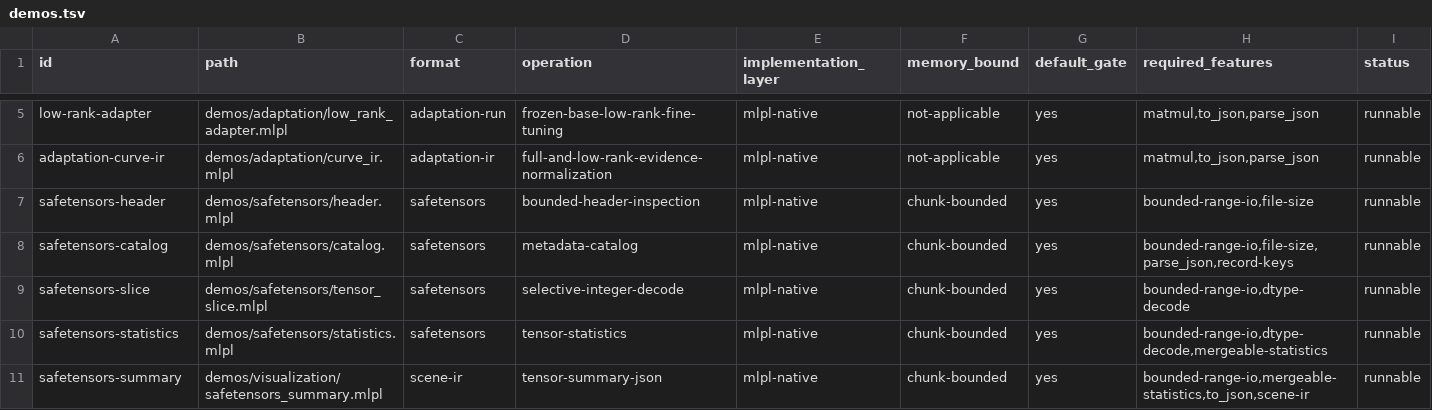
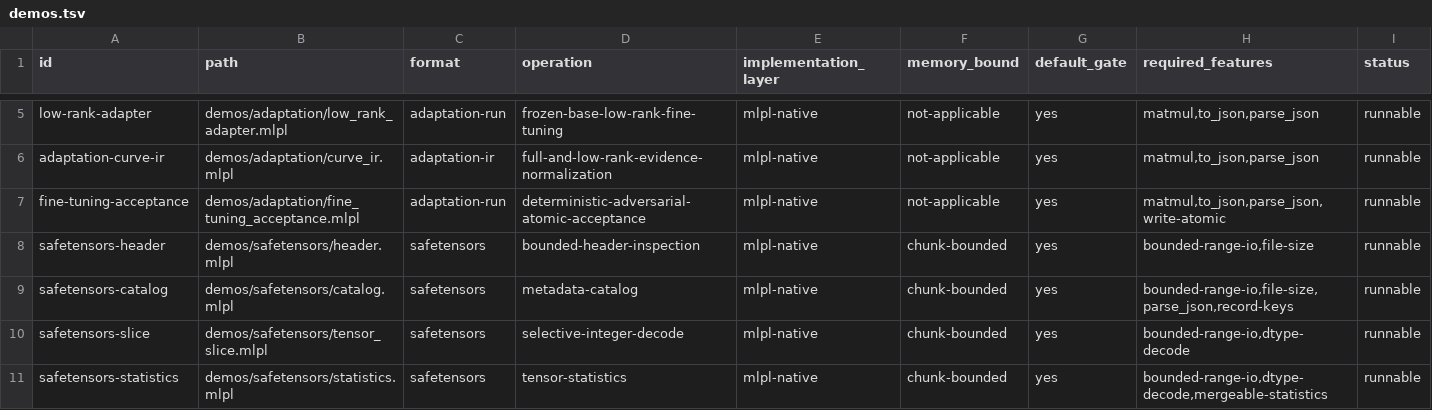
Before and after one commit to sw-ml-study/demo-ml-utils, a TSV file: catalog/demos.tsv, drawn as a sheet; only a part is shown, gaps mark what is left out; the shorter side is filled out with more unchanged rows; the diff names each change by its address in the sheet, - before the commit and + after, or states it on an @@ line.

Commit message:
test: close bounded fine-tuning acceptance
Add consolidated deterministic and adversarial acceptance for dense and low-rank teaching runs, including leakage, malformed and non-finite data, iteration/curve/output limits, reproducibility, atomic exact read-back, and pre-write destination preservation.\n\nAdd a validated atomic adaptation-report writer, narrated acceptance demo, final attribution and limitations report, catalog and just integration, saga closure documentation, and default demo-output coverage.

```diff
--- a/catalog/demos.tsv
+++ b/catalog/demos.tsv
+row 7: fine-tuning-acceptance | demos/adaptation/fine_tuning_acceptance.mlpl | adaptation-run | deterministic-adversarial-atomic-acceptance | mlpl-native | not-applicable | yes | matmul,to_json,parse_json,write-atomic | runnable
```
Also changed, not shown: 11 other files.
